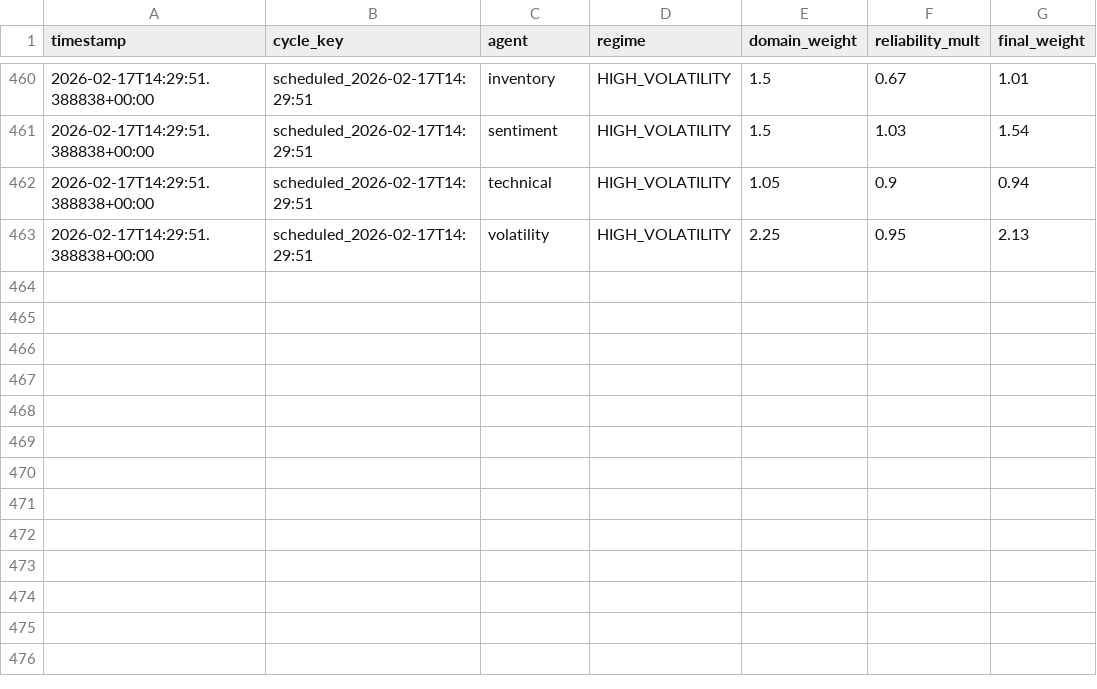
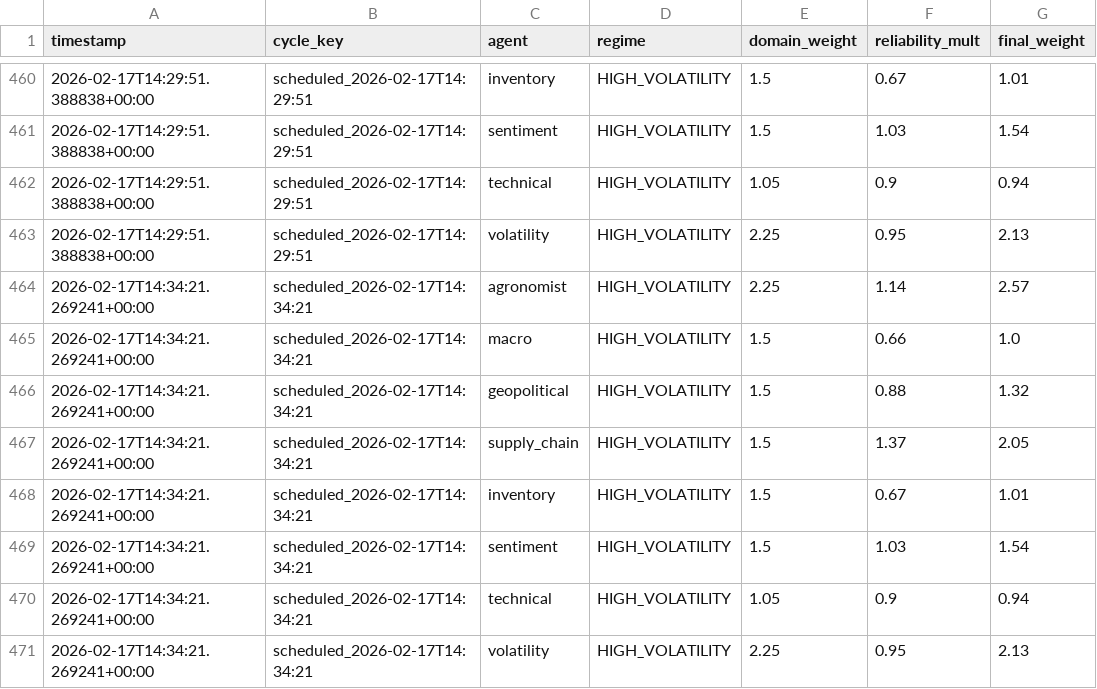
Before and after one commit to rozavala/real_options, a CSV file: dev/data/weight_evolution.csv, drawn as a sheet; only a part is shown, gaps mark what is left out; the diff names each change by its address in the sheet, - before the commit and + after, or states it on an @@ line.

```diff
--- a/dev/data/weight_evolution.csv
+++ b/dev/data/weight_evolution.csv
+row 464: 2026-02-17T14:34:21.269241+00:00 | scheduled_2026-02-17T14:34:21 | agronomist | HIGH_VOLATILITY | 2.25 | 1.14 | 2.57
+row 465: 2026-02-17T14:34:21.269241+00:00 | scheduled_2026-02-17T14:34:21 | macro | HIGH_VOLATILITY | 1.5 | 0.66 | 1.0
+row 466: 2026-02-17T14:34:21.269241+00:00 | scheduled_2026-02-17T14:34:21 | geopolitical | HIGH_VOLATILITY | 1.5 | 0.88 | 1.32
+row 467: 2026-02-17T14:34:21.269241+00:00 | scheduled_2026-02-17T14:34:21 | supply_chain | HIGH_VOLATILITY | 1.5 | 1.37 | 2.05
+row 468: 2026-02-17T14:34:21.269241+00:00 | scheduled_2026-02-17T14:34:21 | inventory | HIGH_VOLATILITY | 1.5 | 0.67 | 1.01
+row 469: 2026-02-17T14:34:21.269241+00:00 | scheduled_2026-02-17T14:34:21 | sentiment | HIGH_VOLATILITY | 1.5 | 1.03 | 1.54
+row 470: 2026-02-17T14:34:21.269241+00:00 | scheduled_2026-02-17T14:34:21 | technical | HIGH_VOLATILITY | 1.05 | 0.9 | 0.94
+row 471: 2026-02-17T14:34:21.269241+00:00 | scheduled_2026-02-17T14:34:21 | volatility | HIGH_VOLATILITY | 2.25 | 0.95 | 2.13
```
Also changed, not shown: dev/data/agent_accuracy_structured.csv, dev/decision_signals.csv, 11 other files.
